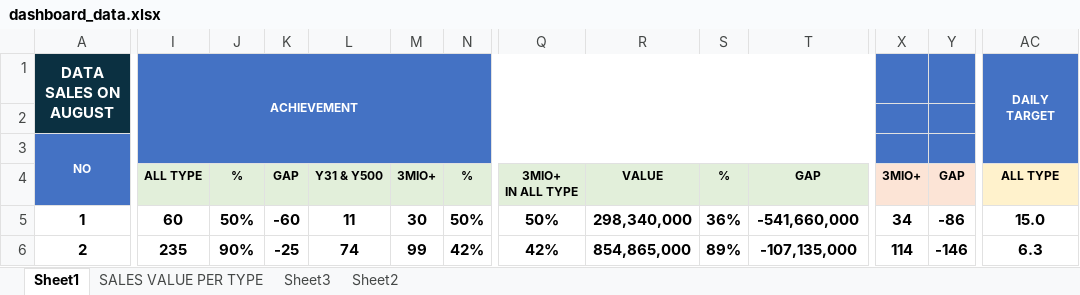
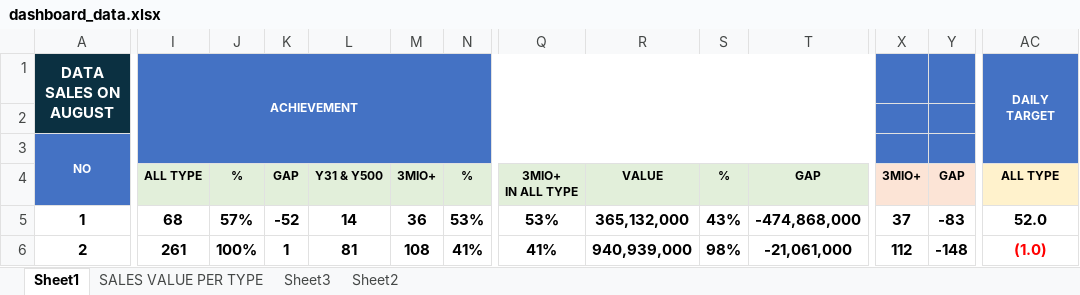
Before and after one commit to vivo-Store-bkj/Store-Performance-Dashboard, an Excel workbook: source/dashboard_data.xlsx, sheet Sheet1, drawn as a sheet; only a part is shown, gaps mark what is left out; values as stored, in another font and other column widths than the file's, no borders; conditional formats not drawn; the diff covers the shown part only; the diff names each change by its address in the sheet, - before the commit and + after, or states it on an @@ line.

```diff
--- a/source/dashboard_data.xlsx (sheet Sheet1)
+++ b/source/dashboard_data.xlsx (sheet Sheet1)
-I5: 60
+I5: 68
-J5: 50%
+J5: 57%
-K5: -60
+K5: -52
-L5: 11
+L5: 14
-M5: 30
+M5: 36
-N5: 50%
+N5: 53%
-Q5: 50%
+Q5: 53%
-R5: 298,340,000
+R5: 365,132,000
-S5: 36%
+S5: 43%
-T5: -541,660,000
+T5: -474,868,000
-X5: 34
+X5: 37
-Y5: -86
+Y5: -83
-AC5: 15.0
+AC5: 52.0
-I6: 235
+I6: 261
-J6: 90%
+J6: 100%
-K6: -25
+K6: 1
-L6: 74
+L6: 81
-M6: 99
+M6: 108
-N6: 42%
+N6: 41%
-Q6: 42%
+Q6: 41%
-R6: 854,865,000
+R6: 940,939,000
-S6: 89%
+S6: 98%
-T6: -107,135,000
+T6: -21,061,000
-X6: 114
+X6: 112
-Y6: -146
+Y6: -148
-AC6: 6.3
+AC6: (1.0)
-AC6 text colour: black
+AC6 text colour: #FF0000
```
Also changed, not shown: 1654 edited cells and cell formats elsewhere in this sheet, sheet SALES VALUE PER TYPE, sheet Sheet3, sheet Sheet2.
